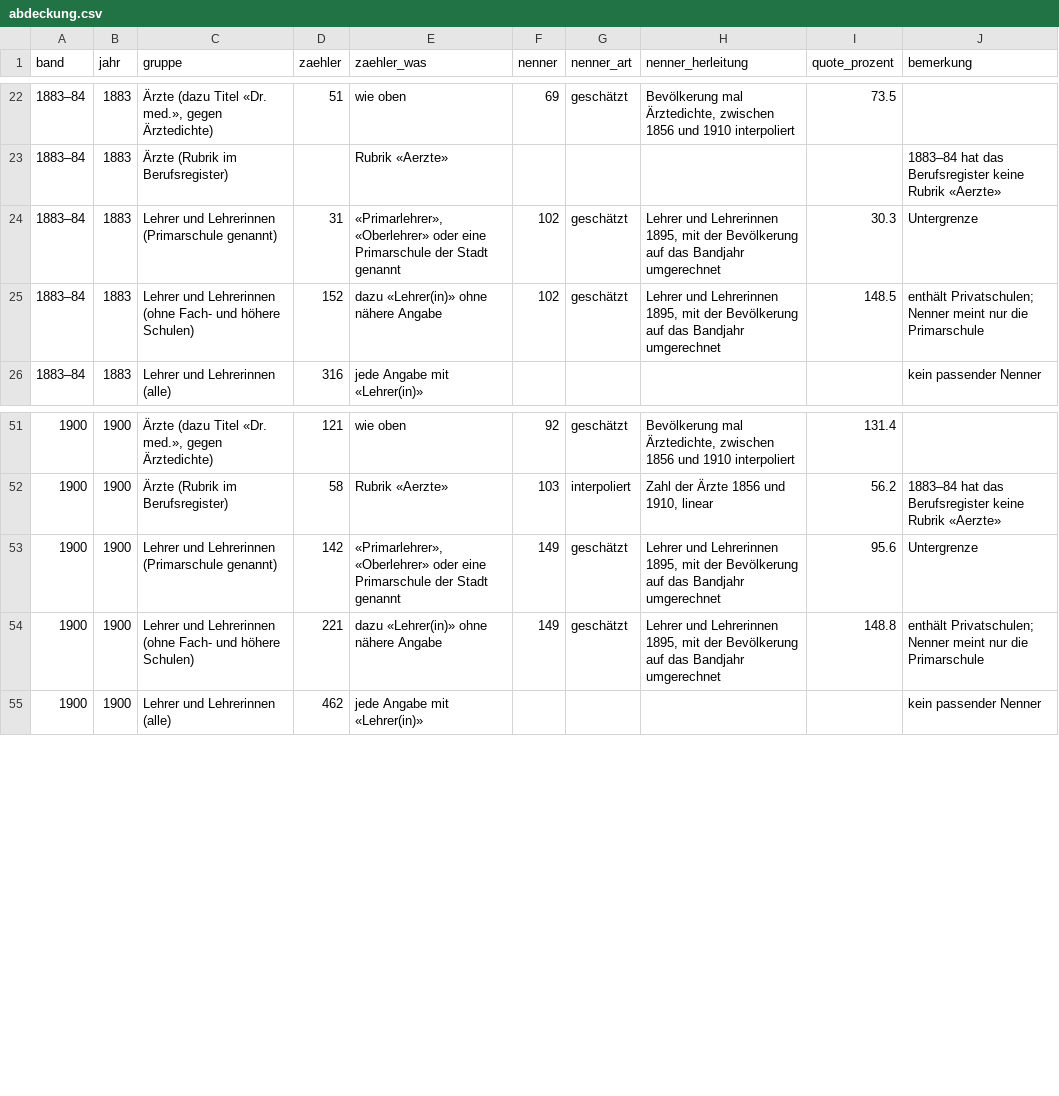
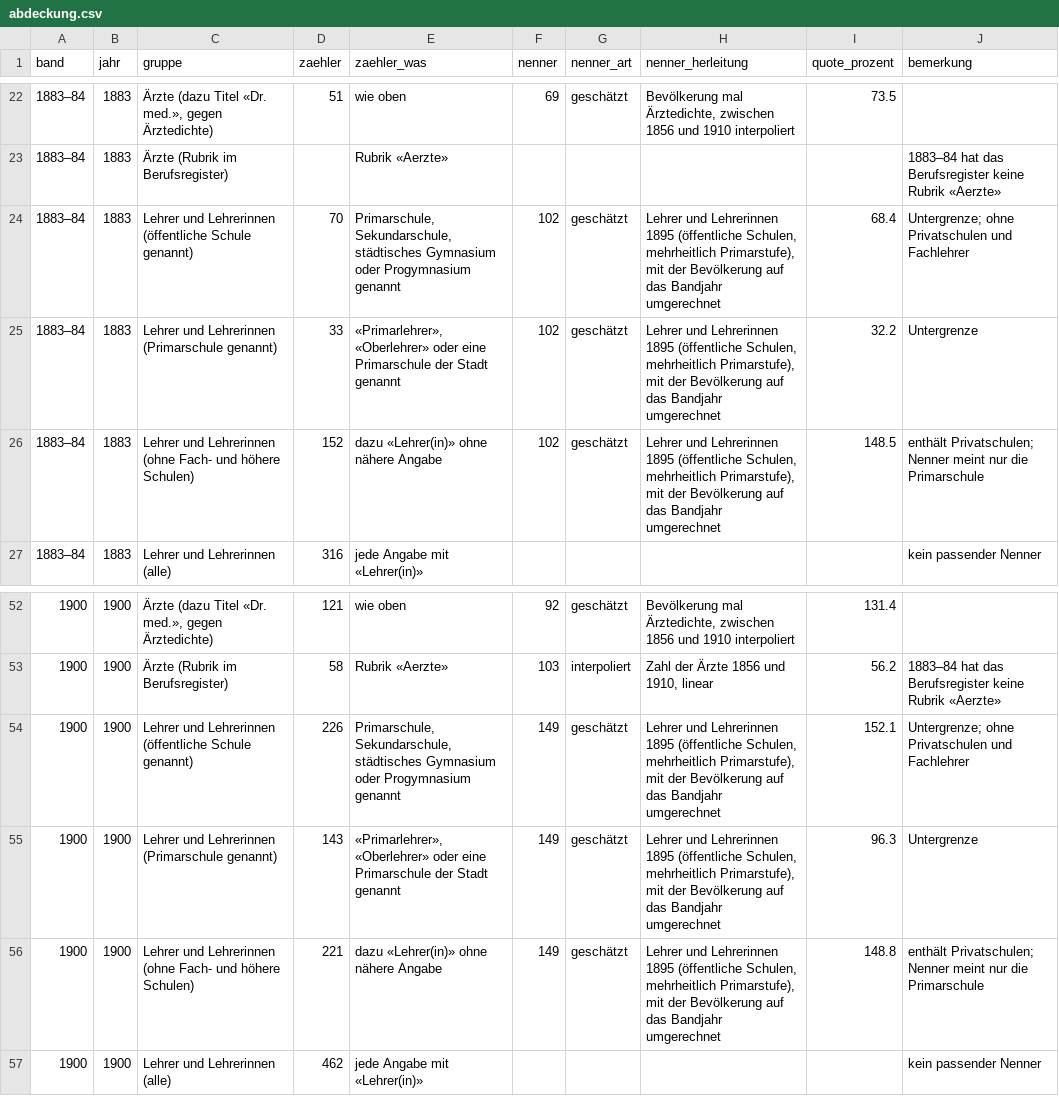
Before and after one commit to thodel/adressbuecher-bern, a CSV file: data/abdeckung/abdeckung.csv, drawn as a sheet; only a part is shown, gaps mark what is left out.

```diff
--- a/data/abdeckung/abdeckung.csv
+++ b/data/abdeckung/abdeckung.csv
@@ -23,4 +23,5 @@ band,jahr,gruppe,zaehler,zaehler_was,nenner,nenner_art,nenner_herleitung,quote_p
 1883–84,1883,Ärzte (Rubrik im Berufsregister),,Rubrik «Aerzte»,,,,,1883–84 hat das Berufsregister keine Rubrik «Aerzte»
-1883–84,1883,Lehrer und Lehrerinnen (Primarschule genannt),31,"«Primarlehrer», «Oberlehrer» oder eine Primarschule der Stadt genannt",102,geschätzt,"Lehrer und Lehrerinnen 1895, mit der Bevölkerung auf das Bandjahr umgerechnet",30.3,Untergrenze
-1883–84,1883,Lehrer und Lehrerinnen (ohne Fach- und höhere Schulen),152,dazu «Lehrer(in)» ohne nähere Angabe,102,geschätzt,"Lehrer und Lehrerinnen 1895, mit der Bevölkerung auf das Bandjahr umgerechnet",148.5,enthält Privatschulen; Nenner meint nur die Primarschule
+1883–84,1883,Lehrer und Lehrerinnen (öffentliche Schule genannt),70,"Primarschule, Sekundarschule, städtisches Gymnasium oder Progymnasium genannt",102,geschätzt,"Lehrer und Lehrerinnen 1895 (öffentliche Schulen, mehrheitlich Primarstufe), mit der Bevölkerung auf das Bandjahr umgerechnet",68.4,Untergrenze; ohne Privatschulen und Fachlehrer
+1883–84,1883,Lehrer und Lehrerinnen (Primarschule genannt),33,"«Primarlehrer», «Oberlehrer» oder eine Primarschule der Stadt genannt",102,geschätzt,"Lehrer und Lehrerinnen 1895 (öffentliche Schulen, mehrheitlich Primarstufe), mit der Bevölkerung auf das Bandjahr umgerechnet",32.2,Untergrenze
+1883–84,1883,Lehrer und Lehrerinnen (ohne Fach- und höhere Schulen),152,dazu «Lehrer(in)» ohne nähere Angabe,102,geschätzt,"Lehrer und Lehrerinnen 1895 (öffentliche Schulen, mehrheitlich Primarstufe), mit der Bevölkerung auf das Bandjahr umgerechnet",148.5,enthält Privatschulen; Nenner meint nur die Primarschule
 1883–84,1883,Lehrer und Lehrerinnen (alle),316,jede Angabe mit «Lehrer(in)»,,,,,kein passender Nenner
@@ -52,4 +53,5 @@ band,jahr,gruppe,zaehler,zaehler_was,nenner,nenner_art,nenner_herleitung,quote_p
 1900,1900,Ärzte (Rubrik im Berufsregister),58,Rubrik «Aerzte»,103,interpoliert,"Zahl der Ärzte 1856 und 1910, linear",56.2,1883–84 hat das Berufsregister keine Rubrik «Aerzte»
-1900,1900,Lehrer und Lehrerinnen (Primarschule genannt),142,"«Primarlehrer», «Oberlehrer» oder eine Primarschule der Stadt genannt",149,geschätzt,"Lehrer und Lehrerinnen 1895, mit der Bevölkerung auf das Bandjahr umgerechnet",95.6,Untergrenze
-1900,1900,Lehrer und Lehrerinnen (ohne Fach- und höhere Schulen),221,dazu «Lehrer(in)» ohne nähere Angabe,149,geschätzt,"Lehrer und Lehrerinnen 1895, mit der Bevölkerung auf das Bandjahr umgerechnet",148.8,enthält Privatschulen; Nenner meint nur die Primarschule
+1900,1900,Lehrer und Lehrerinnen (öffentliche Schule genannt),226,"Primarschule, Sekundarschule, städtisches Gymnasium oder Progymnasium genannt",149,geschätzt,"Lehrer und Lehrerinnen 1895 (öffentliche Schulen, mehrheitlich Primarstufe), mit der Bevölkerung auf das Bandjahr umgerechnet",152.1,Untergrenze; ohne Privatschulen und Fachlehrer
+1900,1900,Lehrer und Lehrerinnen (Primarschule genannt),143,"«Primarlehrer», «Oberlehrer» oder eine Primarschule der Stadt genannt",149,geschätzt,"Lehrer und Lehrerinnen 1895 (öffentliche Schulen, mehrheitlich Primarstufe), mit der Bevölkerung auf das Bandjahr umgerechnet",96.3,Untergrenze
+1900,1900,Lehrer und Lehrerinnen (ohne Fach- und höhere Schulen),221,dazu «Lehrer(in)» ohne nähere Angabe,149,geschätzt,"Lehrer und Lehrerinnen 1895 (öffentliche Schulen, mehrheitlich Primarstufe), mit der Bevölkerung auf das Bandjahr umgerechnet",148.8,enthält Privatschulen; Nenner meint nur die Primarschule
 1900,1900,Lehrer und Lehrerinnen (alle),462,jede Angabe mit «Lehrer(in)»,,,,,kein passender Nenner
```
Also changed, not shown: ref/bernhist/werte.csv, 6 other files.
